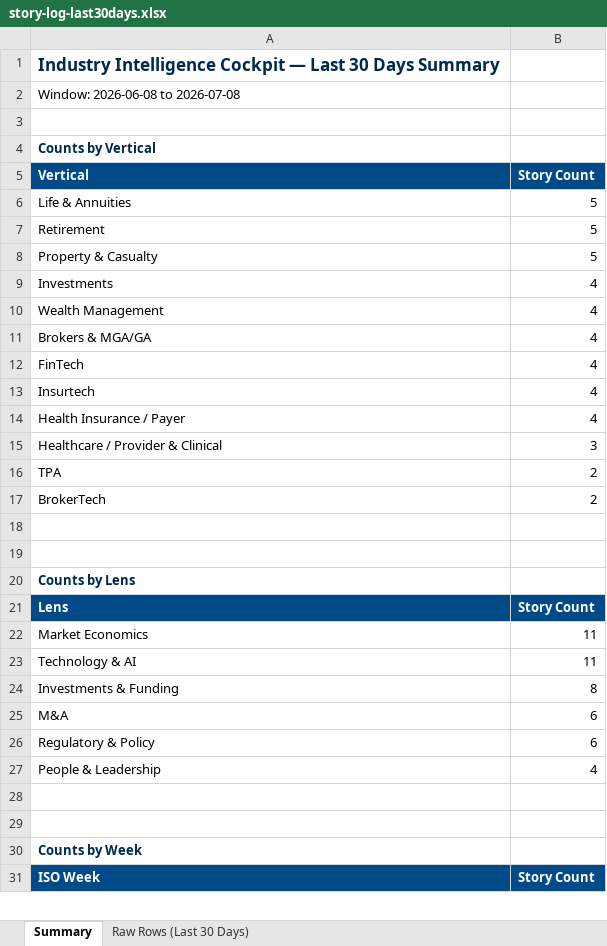
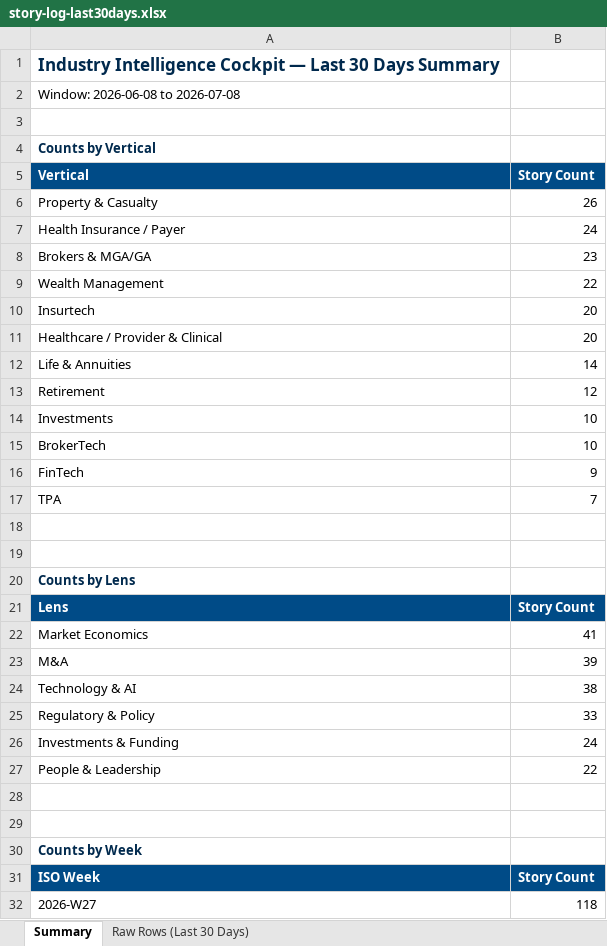
Before and after one commit to dsivakumar81/DailyIndustryBrief, an Excel workbook: cockpit-data/story-log-last30days.xlsx, sheet Summary, drawn as a sheet; only a part is shown; values as stored, in another font and other column widths than the file's, no borders; removed rows and columns are numbered as before the commit, all else as after; the diff covers the shown part only; the diff names each change by its address in the sheet, - before the commit and + after, or states it on an @@ line.

```diff
--- a/cockpit-data/story-log-last30days.xlsx (sheet Summary)
+++ b/cockpit-data/story-log-last30days.xlsx (sheet Summary)
-row 6: Life & Annuities | 5
-row 7: Retirement | 5
-B6 (Story Count): 5
+B6 (Story Count): 26
-row 9: Investments | 4
-row 10: Wealth Management | 4
+row 7: Health Insurance / Payer | 24
-B8 (Story Count): 4
+B8 (Story Count): 23
-row 12: FinTech | 4
+row 9: Wealth Management | 22
-B10 (Story Count): 4
+B10 (Story Count): 20
-row 14: Health Insurance / Payer | 4
-B11 (Story Count): 3
+B11 (Story Count): 20
-row 16: TPA | 2
+row 12: Life & Annuities | 14
+row 13: Retirement | 12
+row 14: Investments | 10
-B15 (Story Count): 2
+B15 (Story Count): 10
+row 16: FinTech | 9
+row 17: TPA | 7
-B22 (Story Count): 11
+B22 (Story Count): 41
-row 23: Technology & AI | 11
-row 24: Investments & Funding | 8
-B23 (Story Count): 6
+B23 (Story Count): 39
+row 24: Technology & AI | 38
-B25 (Story Count): 6
+B25 (Story Count): 33
+row 26: Investments & Funding | 24
-B27 (Story Count): 4
+B27 (Story Count): 22
+row 32: 2026-W27 | 118
```
Also changed, not shown: 1 edited cell elsewhere in this sheet, sheet Raw Rows (Last 30 Days), 11 other files.
